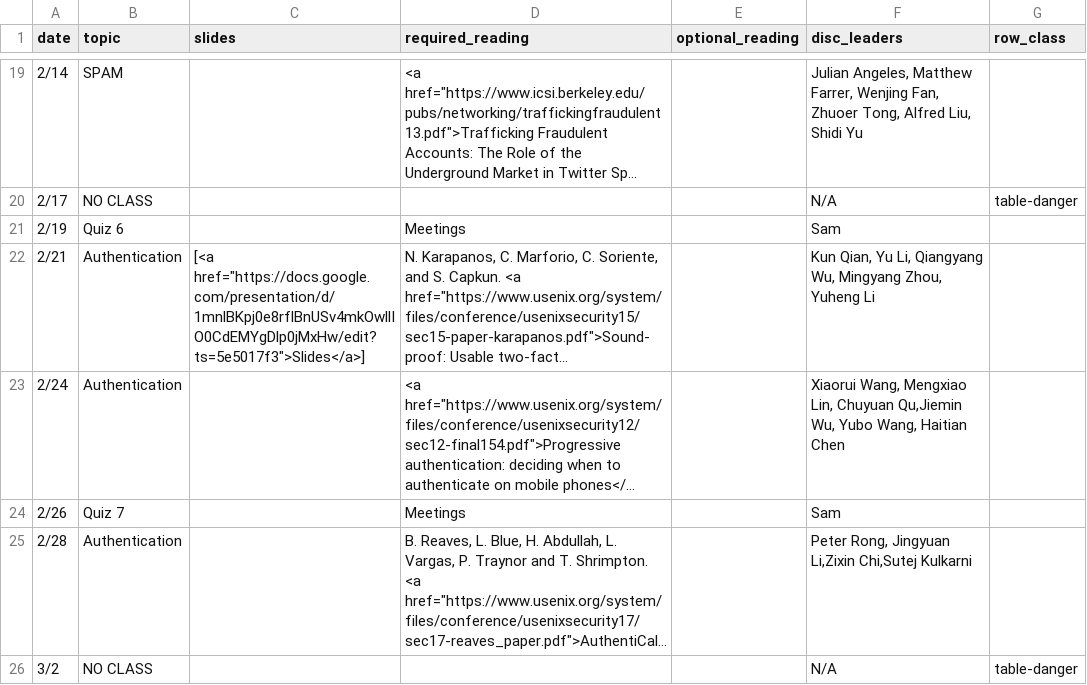
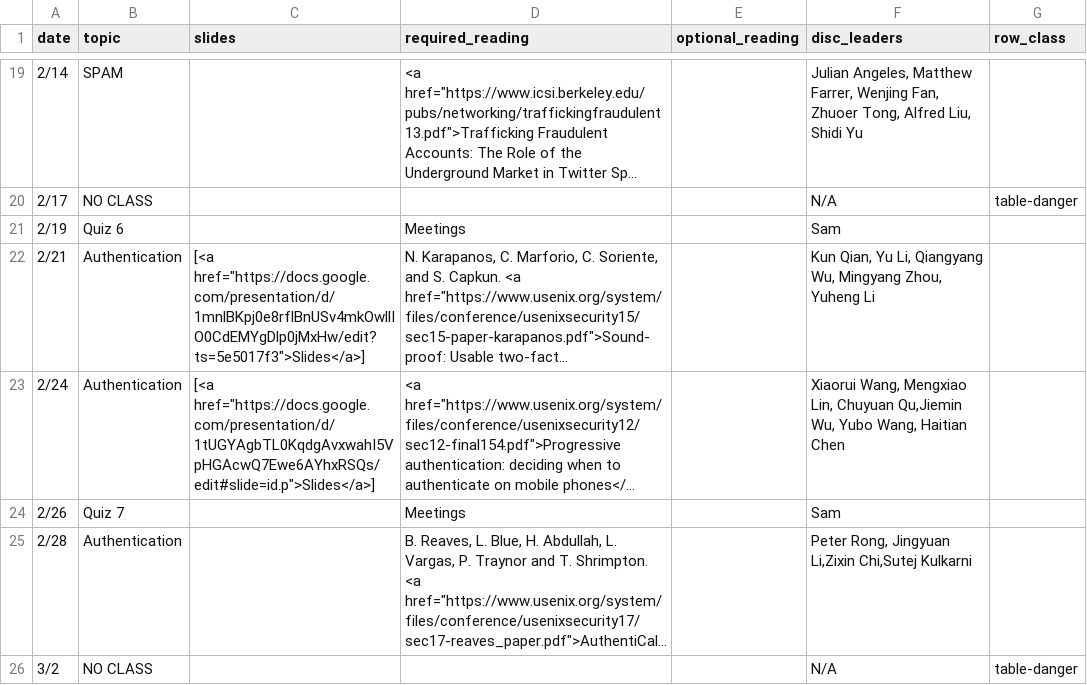
Before and after one commit to kingst/kingst-ucdavis, a CSV file: classes/w20-ecs251/reading_list.csv, drawn as a sheet; only a part is shown, gaps mark what is left out; long unchanged cells end in …; the diff names each change by its address in the sheet, - before the commit and + after, or states it on an @@ line.

Commit message:
Bump reading list

```diff
--- a/classes/w20-ecs251/reading_list.csv
+++ b/classes/w20-ecs251/reading_list.csv
-C23 (slides): (empty)
+C23 (slides): [<a href="https://docs.google.com/presentation/d/1tUGYAgbTL0KqdgAvxwahI5VpHGAcwQ7Ewe6AYhxRSQs/edit#slide=id.p">Slides</a>]
```
